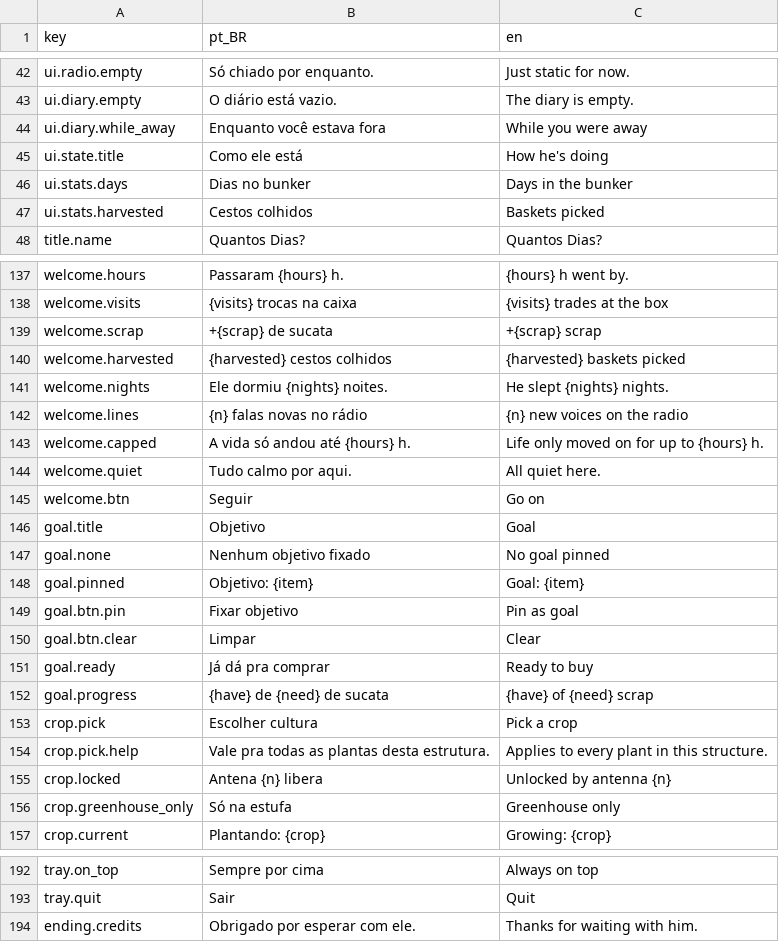
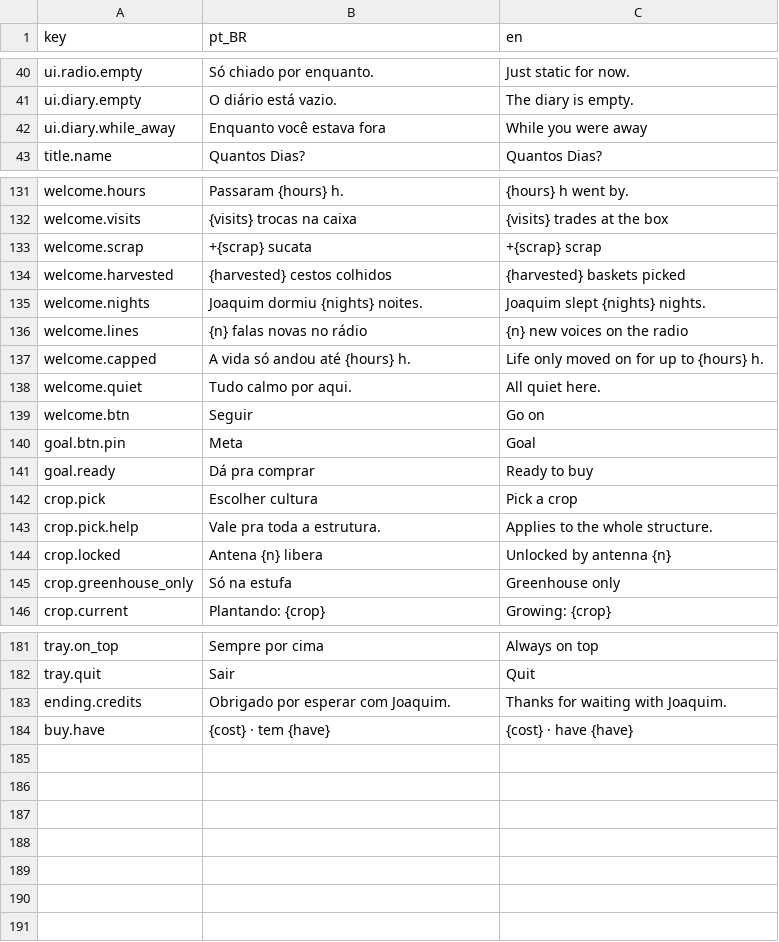
Before and after one commit to koenigkan12/task-bar, a CSV file: data/i18n/strings_ui.csv, drawn as a sheet; only a part is shown, gaps mark what is left out; the diff covers the shown part only.

```diff
--- a/data/i18n/strings_ui.csv
+++ b/data/i18n/strings_ui.csv
@@ -44,5 +42,2 @@ ui.diary.empty,O diário está vazio.,The diary is empty.
 ui.diary.while_away,Enquanto você estava fora,While you were away
-ui.state.title,Como ele está,How he's doing
-ui.stats.days,Dias no bunker,Days in the bunker
-ui.stats.harvested,Cestos colhidos,Baskets picked
 title.name,Quantos Dias?,Quantos Dias?
@@ -138,5 +132,5 @@ welcome.hours,Passaram {hours} h.,{hours} h went by.
 welcome.visits,{visits} trocas na caixa,{visits} trades at the box
-welcome.scrap,+{scrap} de sucata,+{scrap} scrap
+welcome.scrap,+{scrap} sucata,+{scrap} scrap
 welcome.harvested,{harvested} cestos colhidos,{harvested} baskets picked
-welcome.nights,Ele dormiu {nights} noites.,He slept {nights} nights.
+welcome.nights,Joaquim dormiu {nights} noites.,Joaquim slept {nights} nights.
 welcome.lines,{n} falas novas no rádio,{n} new voices on the radio
@@ -145,11 +139,6 @@ welcome.quiet,Tudo calmo por aqui.,All quiet here.
 welcome.btn,Seguir,Go on
-goal.title,Objetivo,Goal
-goal.none,Nenhum objetivo fixado,No goal pinned
-goal.pinned,Objetivo: {item},Goal: {item}
-goal.btn.pin,Fixar objetivo,Pin as goal
-goal.btn.clear,Limpar,Clear
-goal.ready,Já dá pra comprar,Ready to buy
-goal.progress,{have} de {need} de sucata,{have} of {need} scrap
+goal.btn.pin,Meta,Goal
+goal.ready,Dá pra comprar,Ready to buy
 crop.pick,Escolher cultura,Pick a crop
-crop.pick.help,Vale pra todas as plantas desta estrutura.,Applies to every plant in this structure.
+crop.pick.help,Vale pra toda a estrutura.,Applies to the whole structure.
 crop.locked,Antena {n} libera,Unlocked by antenna {n}
@@ -193,2 +182,3 @@ tray.on_top,Sempre por cima,Always on top
 tray.quit,Sair,Quit
-ending.credits,Obrigado por esperar com ele.,Thanks for waiting with him.
+ending.credits,Obrigado por esperar com Joaquim.,Thanks for waiting with Joaquim.
+buy.have,{cost} · tem {have},{cost} · have {have}
```
Also changed, not shown: 3 removed rows and 25 edited cells elsewhere in this file, data/i18n/strings_drawer.csv, data/i18n/strings_hud.csv, 42 other files.
